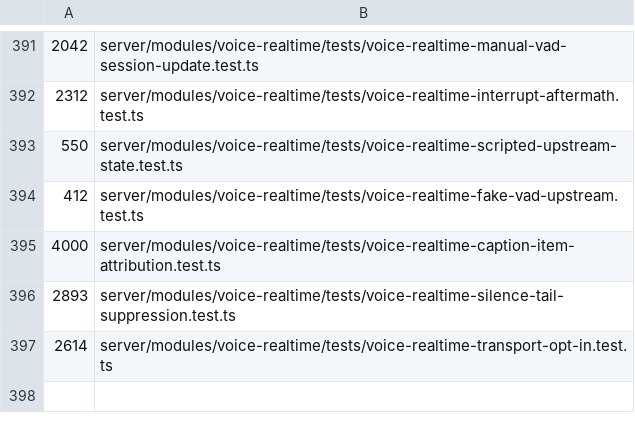
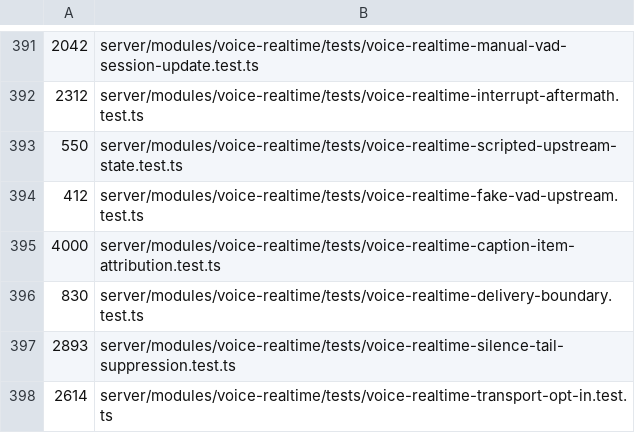
Before and after one commit to Chuwhyangle/claudecodeui, a TSV file: scripts/suite-duration-baseline.tsv, drawn as a sheet; only a part is shown, gaps mark what is left out.

```diff
--- a/scripts/suite-duration-baseline.tsv
+++ b/scripts/suite-duration-baseline.tsv
@@ -395,2 +395,3 @@
 4000	server/modules/voice-realtime/tests/voice-realtime-caption-item-attribution.test.ts
+830	server/modules/voice-realtime/tests/voice-realtime-delivery-boundary.test.ts
 2893	server/modules/voice-realtime/tests/voice-realtime-silence-tail-suppression.test.ts
```
Also changed, not shown: 26 other files.
